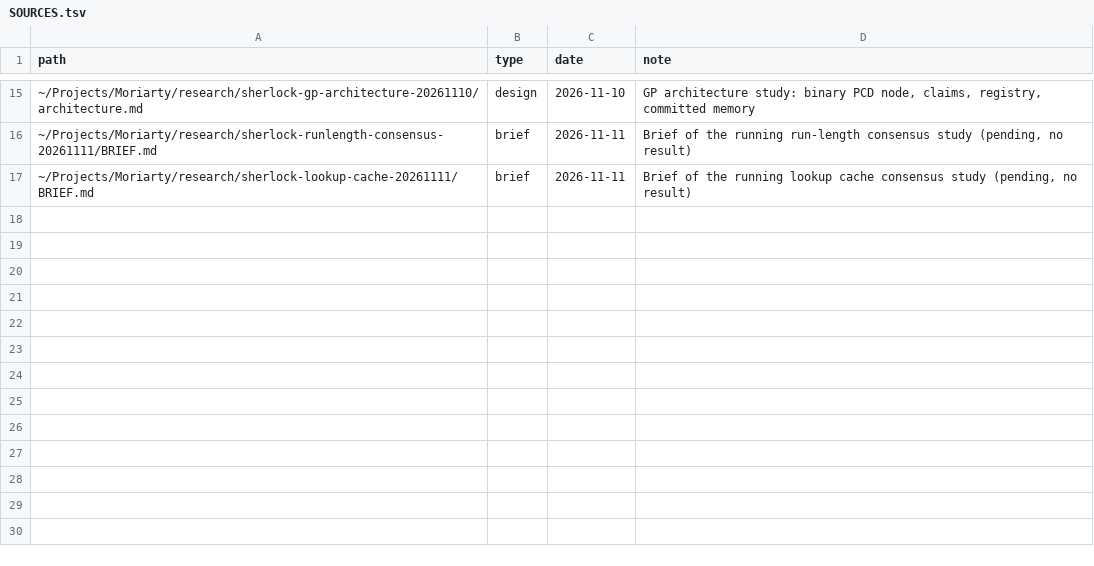
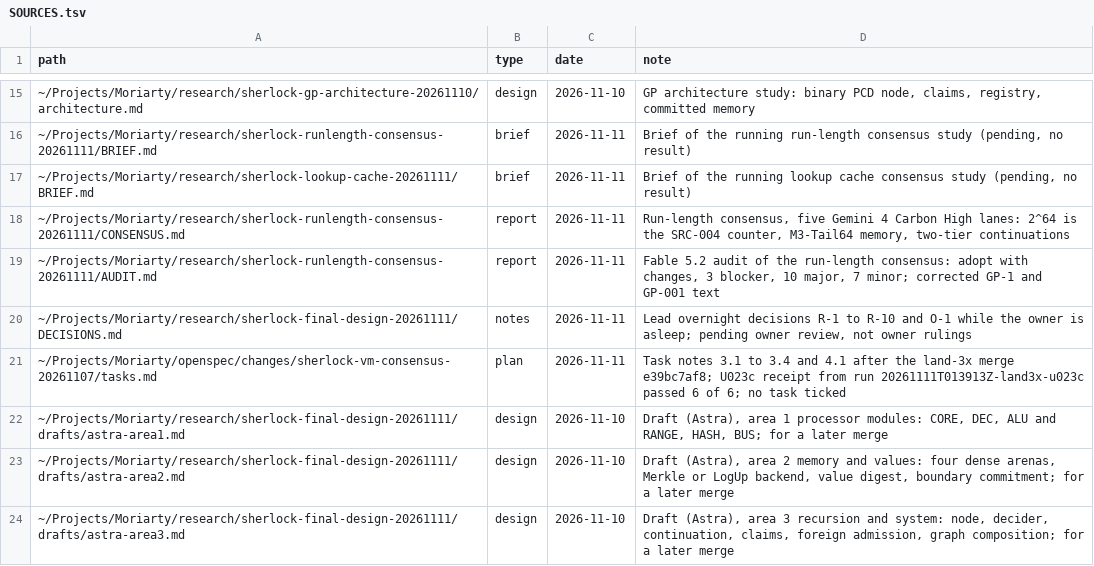
Before and after one commit to CharlesHoskinson/Moriarty, a TSV file: llm-wiki/raw/SOURCES.tsv, drawn as a sheet; only a part is shown, gaps mark what is left out; the diff names each change by its address in the sheet, - before the commit and + after, or states it on an @@ line.

Commit message:
sherlock: run-length consensus, its Fable audit, the corrected GP-1 and GP-001 text, and the Astra architecture drafts
The five-lane run-length study agrees that 2^64 is the SRC-004 counter
range, not a circuit size, and adopts dense tail-buffered memory with
two-tier continuations. The audit (adopt with changes) replaces the
study's GP-001 text, which narrowed GP-1; the audit text keeps every
current sentence and only appends. The lead's overnight decisions are in
research/sherlock-final-design-20261111/DECISIONS.md. The wiki ingests
all of it.

```diff
--- a/llm-wiki/raw/SOURCES.tsv
+++ b/llm-wiki/raw/SOURCES.tsv
+row 18: ~/Projects/Moriarty/research/sherlock-runlength-consensus-20261111/CONSENSUS.md | report | 2026-11-11 | Run-length consensus, five Gemini 4 Carbon High lanes: 2^64 is the SRC-004 counter, M3-Tail64 memory, two-tier continuations
+row 19: ~/Projects/Moriarty/research/sherlock-runlength-consensus-20261111/AUDIT.md | report | 2026-11-11 | Fable 5.2 audit of the run-length consensus: adopt with changes, 3 blocker, 10 major, 7 minor; corrected GP-1 and GP-001 text
+row 20: ~/Projects/Moriarty/research/sherlock-final-design-20261111/DECISIONS.md | notes | 2026-11-11 | Lead overnight decisions R-1 to R-10 and O-1 while the owner is asleep; pending owner review, not owner rulings
+row 21: ~/Projects/Moriarty/openspec/changes/sherlock-vm-consensus-20261107/tasks.md | plan | 2026-11-11 | Task notes 3.1 to 3.4 and 4.1 after the land-3x merge e39bc7af8; U023c receipt from run 20261111T013913Z-land3x-u023c passed 6 of 6; no task ticked
+row 22: ~/Projects/Moriarty/research/sherlock-final-design-20261111/drafts/astra-area1.md | design | 2026-11-10 | Draft (Astra), area 1 processor modules: CORE, DEC, ALU and RANGE, HASH, BUS; for a later merge
+row 23: ~/Projects/Moriarty/research/sherlock-final-design-20261111/drafts/astra-area2.md | design | 2026-11-10 | Draft (Astra), area 2 memory and values: four dense arenas, Merkle or LogUp backend, value digest, boundary commitment; for a later merge
+row 24: ~/Projects/Moriarty/research/sherlock-final-design-20261111/drafts/astra-area3.md | design | 2026-11-10 | Draft (Astra), area 3 recursion and system: node, decider, continuation, claims, foreign admission, graph composition; for a later merge
```
Also changed, not shown: 48 other files.
